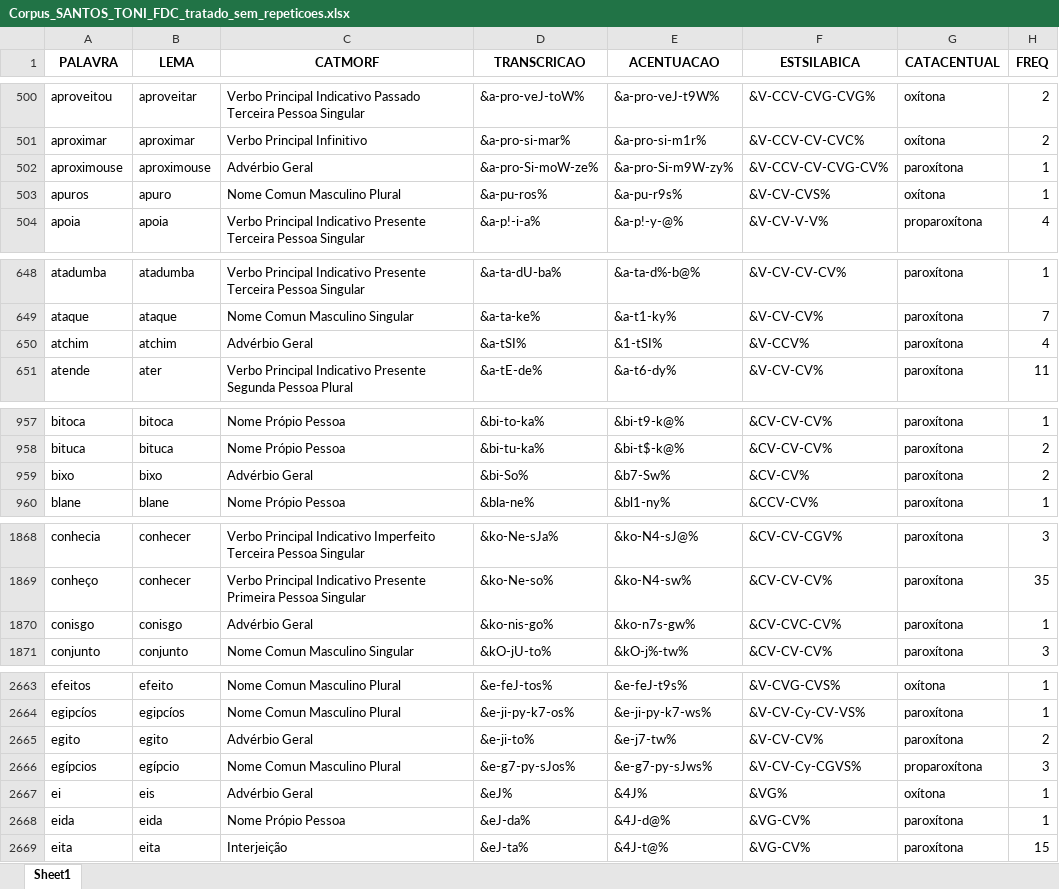
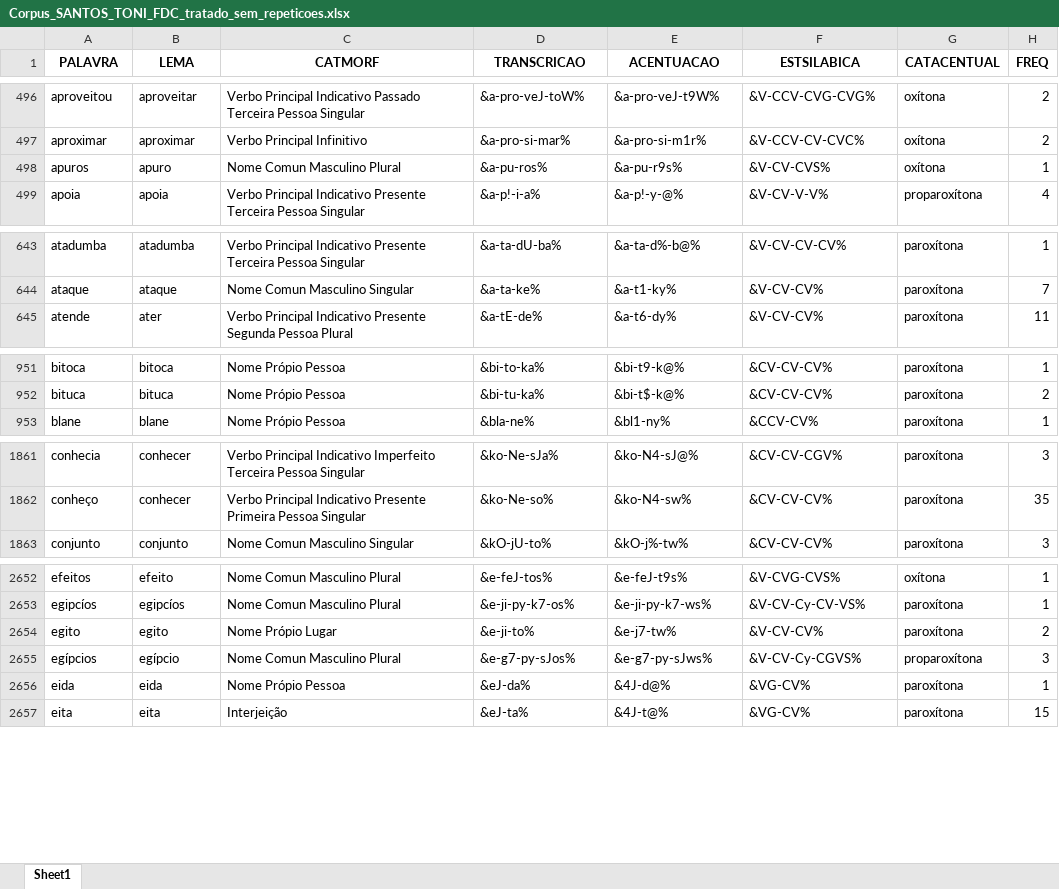
Before and after one commit to FatecFranca/DSM-P5-G01-2026-02, an Excel workbook: Corpus_SANTOS_TONI_FDC_tratado_sem_repeticoes.xlsx, sheet Sheet1, drawn as a sheet; only a part is shown, gaps mark what is left out; values as stored, in another font and other column widths than the file's, no borders; removed rows and columns are numbered as before the commit, all else as after; the diff covers the shown part only; the diff names each change by its address in the sheet, - before the commit and + after, or states it on an @@ line.

```diff
--- a/Corpus_SANTOS_TONI_FDC_tratado_sem_repeticoes.xlsx (sheet Sheet1)
+++ b/Corpus_SANTOS_TONI_FDC_tratado_sem_repeticoes.xlsx (sheet Sheet1)
-row 502: aproximouse | aproximouse | Advérbio Geral | &a-pro-Si-moW-ze% | &a-pro-Si-m9W-zy% | &V-CCV-CV-CVG-CV% | paroxítona | 1
-row 650: atchim | atchim | Advérbio Geral | &a-tSI% | &1-tSI% | &V-CCV% | paroxítona | 4
-row 959: bixo | bixo | Advérbio Geral | &bi-So% | &b7-Sw% | &CV-CV% | paroxítona | 2
-row 1870: conisgo | conisgo | Advérbio Geral | &ko-nis-go% | &ko-n7s-gw% | &CV-CVC-CV% | paroxítona | 1
-C2654 (CATMORF): Advérbio Geral
+C2654 (CATMORF): Nome Própio Lugar
-row 2667: ei | eis | Advérbio Geral | &eJ% | &4J% | &VG% | oxítona | 1
```
Also changed, not shown: 20 removed rows and 27 edited cells elsewhere in this sheet, 1 other file.
